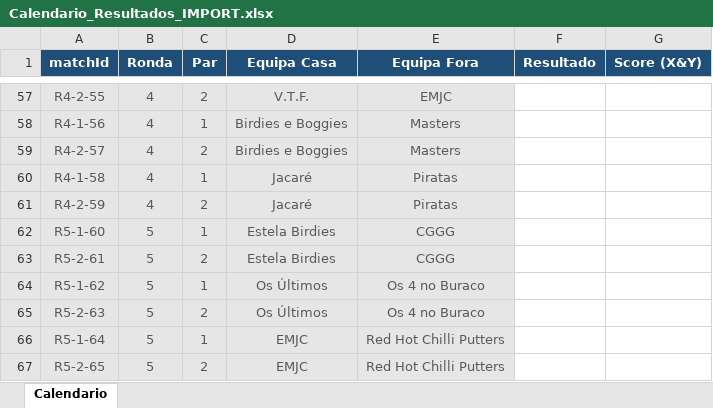
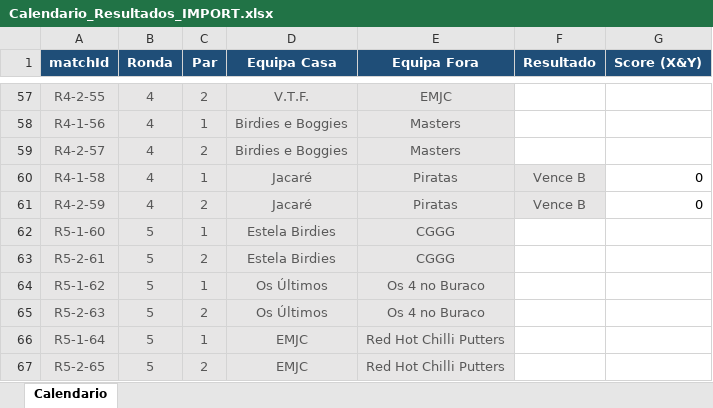
Before and after one commit to Omleite/taca-manuel-andre-2026, an Excel workbook: Calendario_Resultados_IMPORT.xlsx, sheet Calendario, drawn as a sheet; only a part is shown, gaps mark what is left out; values as stored, in another font and other column widths than the file's, no borders; the diff covers the shown part only; the diff names each change by its address in the sheet, - before the commit and + after, or states it on an @@ line.

```diff
--- a/Calendario_Resultados_IMPORT.xlsx (sheet Calendario)
+++ b/Calendario_Resultados_IMPORT.xlsx (sheet Calendario)
-F60:F61 (Resultado): (empty)
+F60:F61 (Resultado): Vence B
-F60:F61 fill: none
+F60:F61 fill: #E7E6E6
-G60:G61 (Score (X&Y)): (empty)
+G60:G61 (Score (X&Y)): 0
```
Also changed, not shown: 28 edited cells and cell formats elsewhere in this sheet, 1 other file.
